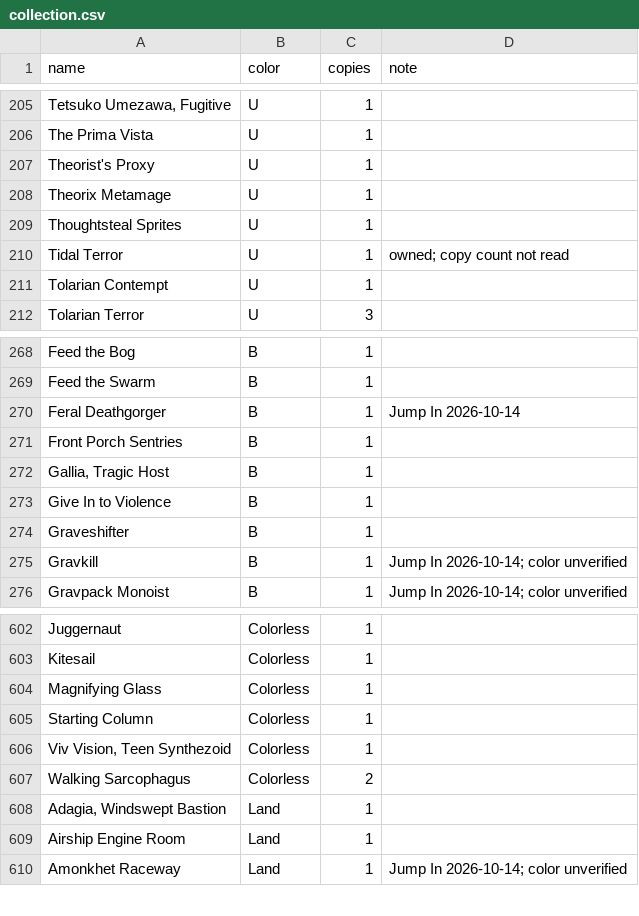
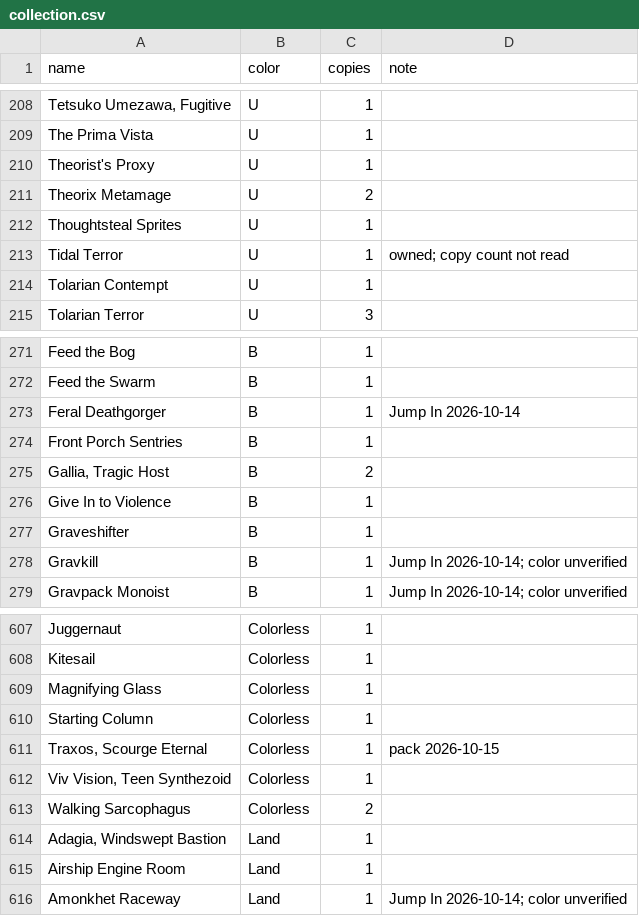
Before and after one commit to drath65-ux/arena-frame-logger, a CSV file: collection.csv, drawn as a sheet; only a part is shown, gaps mark what is left out; the diff covers the shown part only.

```diff
--- a/collection.csv
+++ b/collection.csv
@@ -207,3 +210,3 @@ The Prima Vista,U,1,
 Theorist's Proxy,U,1,
-Theorix Metamage,U,1,
+Theorix Metamage,U,2,
 Thoughtsteal Sprites,U,1,
@@ -271,3 +274,3 @@ Feral Deathgorger,B,1,Jump In 2026-10-14
 Front Porch Sentries,B,1,
-"Gallia, Tragic Host",B,1,
+"Gallia, Tragic Host",B,2,
 Give In to Violence,B,1,
@@ -605,2 +610,3 @@ Magnifying Glass,Colorless,1,
 Starting Column,Colorless,1,
+"Traxos, Scourge Eternal",Colorless,1,pack 2026-10-15
 "Viv Vision, Teen Synthezoid",Colorless,1,
```
Also changed, not shown: 5 added rows elsewhere in this file, 1 other file.
